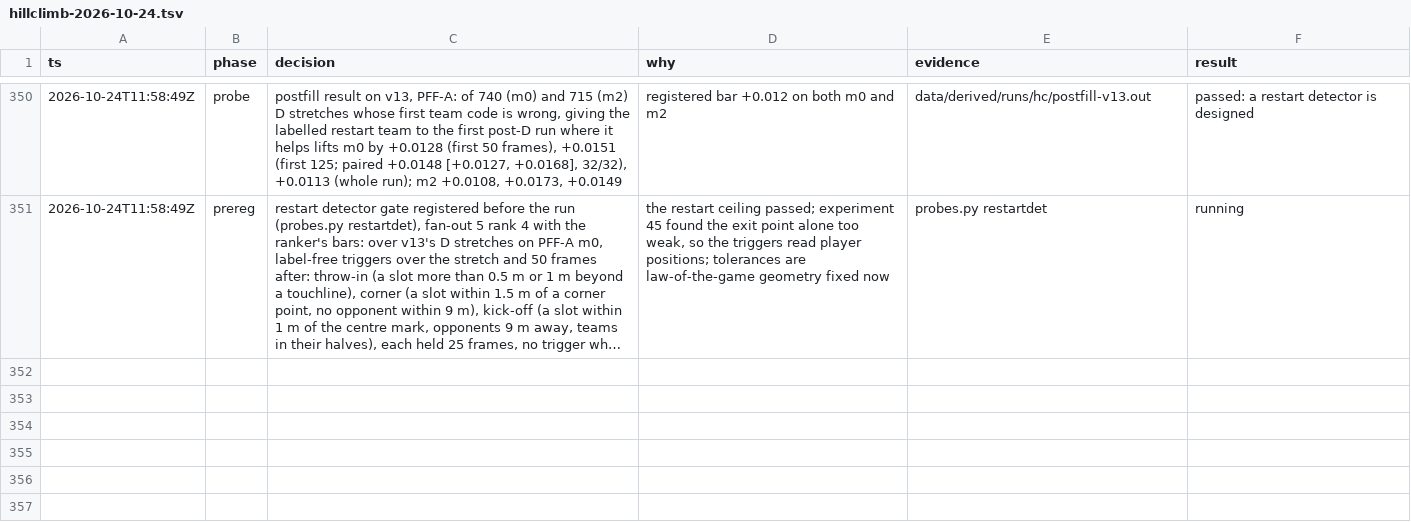
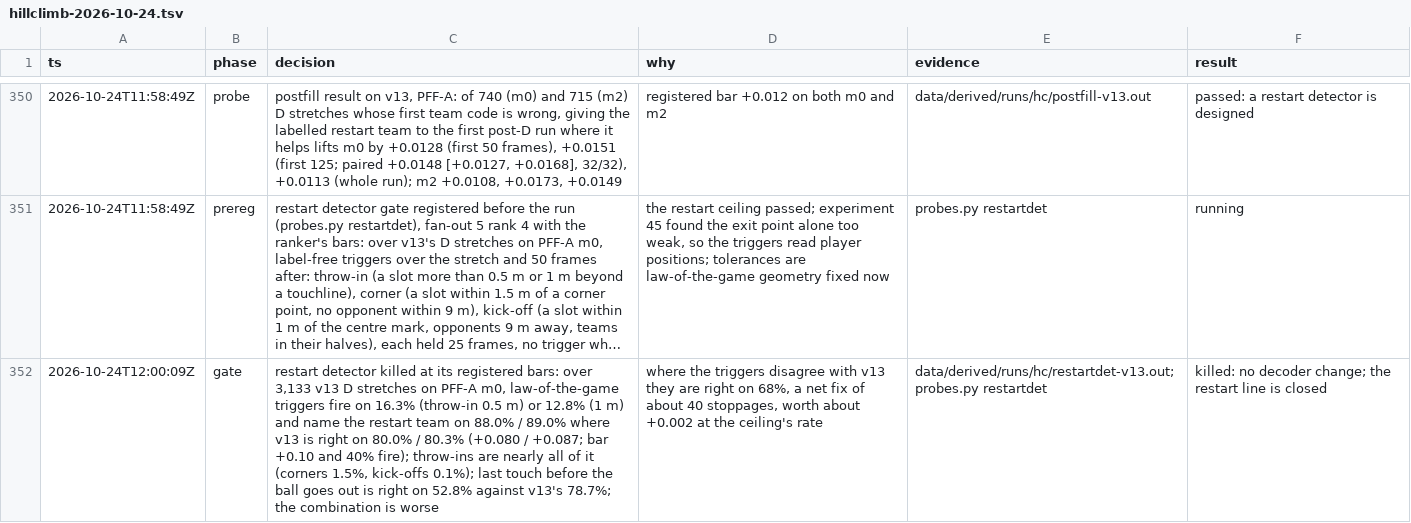
Before and after one commit to shishirmehto/more-than-a-hack-2027, a TSV file: .audit/hillclimb-2026-10-24.tsv, drawn as a sheet; only a part is shown, gaps mark what is left out; long unchanged cells end in …; the diff names each change by its address in the sheet, - before the commit and + after, or states it on an @@ line.

Commit message:
Report E39 and the restart line (ceiling passed, detector killed)

```diff
--- a/.audit/hillclimb-2026-10-24.tsv
+++ b/.audit/hillclimb-2026-10-24.tsv
+row 352: 2026-10-24T12:00:09Z | gate | restart detector killed at its registered bars: over 3,133 v13 D stretches on PFF-A m0, law-of-the-game triggers fire on 16.3% (throw-in 0.5 m) or 12.8% (1 m) and name the restart team on 88.0% / 89.0% where v13 is right on 80.0% / 80.3% (+0.080 / +0.087; bar +0.10 and 40% fire); throw-ins are nearly all of it (corners 1.5%, kick-offs 0.1%); last touch before the ball goes out is right on 52.8% against v13's 78.7%; the combination is worse | where the triggers disagree with v13 they are right on 68%, a net fix of about 40 stoppages, worth about +0.002 at the ceiling's rate | data/derived/runs/hc/restartdet-v13.out; probes.py restartdet | killed: no decoder change; the restart line is closed
```
Also changed, not shown: 1 other file.
